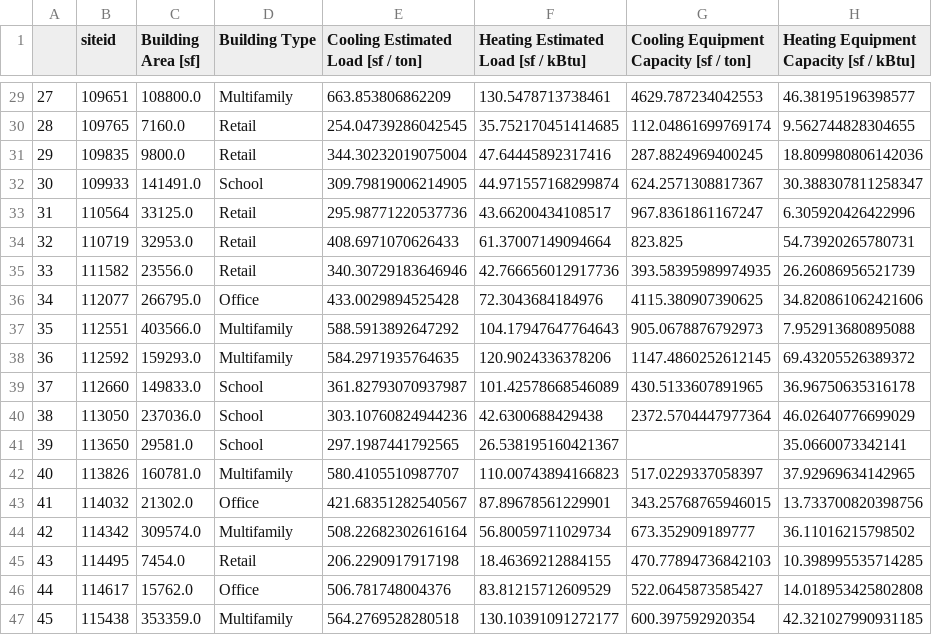
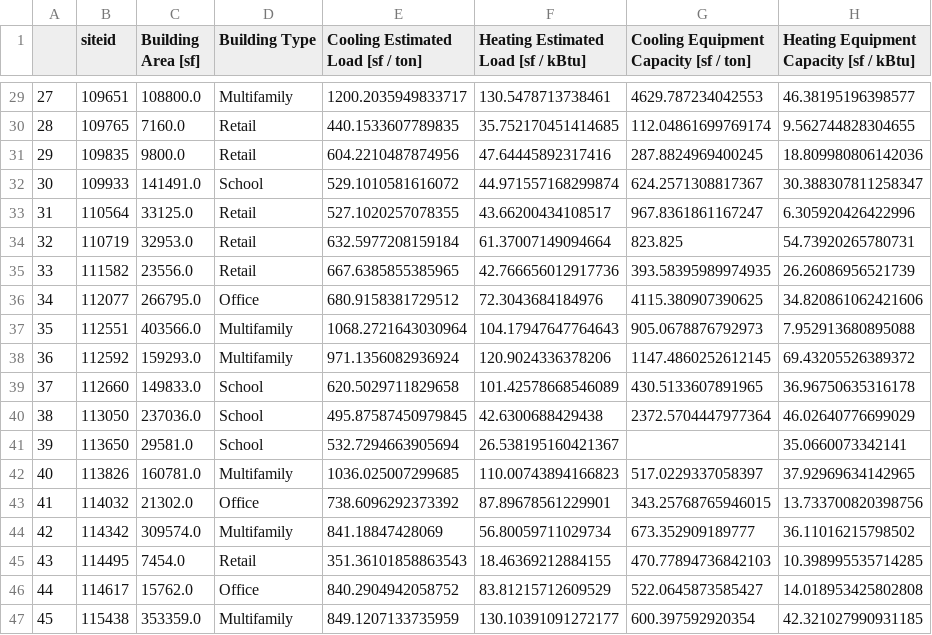
Before and after one commit to sspiel4/OCCE_HVAC_Comparison, a CSV file: RESULTS/COMPILED.csv, drawn as a sheet; only a part is shown, gaps mark what is left out; the diff covers the shown part only.

```diff
--- a/RESULTS/COMPILED.csv
+++ b/RESULTS/COMPILED.csv
@@ -29,19 +29,19 @@
-27,109651,108800.0,Multifamily,663.853806862209,130.5478713738461,4629.787234042553,46.38195196398577
-28,109765,7160.0,Retail,254.04739286042545,35.752170451414685,112.04861699769174,9.562744828304655
-29,109835,9800.0,Retail,344.30232019075004,47.64445892317416,287.8824969400245,18.809980806142036
-30,109933,141491.0,School,309.79819006214905,44.971557168299874,624.2571308817367,30.388307811258347
-31,110564,33125.0,Retail,295.98771220537736,43.66200434108517,967.8361861167247,6.305920426422996
-32,110719,32953.0,Retail,408.6971070626433,61.37007149094664,823.825,54.73920265780731
-33,111582,23556.0,Retail,340.30729183646946,42.766656012917736,393.58395989974935,26.26086956521739
-34,112077,266795.0,Office,433.0029894525428,72.3043684184976,4115.380907390625,34.820861062421606
-35,112551,403566.0,Multifamily,588.5913892647292,104.17947647764643,905.0678876792973,7.952913680895088
-36,112592,159293.0,Multifamily,584.2971935764635,120.9024336378206,1147.4860252612145,69.43205526389372
-37,112660,149833.0,School,361.82793070937987,101.42578668546089,430.5133607891965,36.96750635316178
-38,113050,237036.0,School,303.10760824944236,42.6300688429438,2372.5704447977364,46.02640776699029
-39,113650,29581.0,School,297.1987441792565,26.538195160421367,,35.0660073342141
-40,113826,160781.0,Multifamily,580.4105510987707,110.00743894166823,517.0229337058397,37.92969634142965
-41,114032,21302.0,Office,421.68351282540567,87.89678561229901,343.25768765946015,13.733700820398756
-42,114342,309574.0,Multifamily,508.22682302616164,56.80059711029734,673.352909189777,36.11016215798502
-43,114495,7454.0,Retail,206.2290917917198,18.46369212884155,470.77894736842103,10.398995535714285
-44,114617,15762.0,Office,506.781748004376,83.81215712609529,522.0645873585427,14.018953425802808
-45,115438,353359.0,Multifamily,564.2769528280518,130.10391091272177,600.397592920354,42.321027990931185
+27,109651,108800.0,Multifamily,1200.2035949833717,130.5478713738461,4629.787234042553,46.38195196398577
+28,109765,7160.0,Retail,440.1533607789835,35.752170451414685,112.04861699769174,9.562744828304655
+29,109835,9800.0,Retail,604.2210487874956,47.64445892317416,287.8824969400245,18.809980806142036
+30,109933,141491.0,School,529.1010581616072,44.971557168299874,624.2571308817367,30.388307811258347
+31,110564,33125.0,Retail,527.1020257078355,43.66200434108517,967.8361861167247,6.305920426422996
+32,110719,32953.0,Retail,632.5977208159184,61.37007149094664,823.825,54.73920265780731
+33,111582,23556.0,Retail,667.6385855385965,42.766656012917736,393.58395989974935,26.26086956521739
+34,112077,266795.0,Office,680.9158381729512,72.3043684184976,4115.380907390625,34.820861062421606
+35,112551,403566.0,Multifamily,1068.2721643030964,104.17947647764643,905.0678876792973,7.952913680895088
+36,112592,159293.0,Multifamily,971.1356082936924,120.9024336378206,1147.4860252612145,69.43205526389372
+37,112660,149833.0,School,620.5029711829658,101.42578668546089,430.5133607891965,36.96750635316178
+38,113050,237036.0,School,495.87587450979845,42.6300688429438,2372.5704447977364,46.02640776699029
+39,113650,29581.0,School,532.7294663905694,26.538195160421367,,35.0660073342141
+40,113826,160781.0,Multifamily,1036.025007299685,110.00743894166823,517.0229337058397,37.92969634142965
+41,114032,21302.0,Office,738.6096292373392,87.89678561229901,343.25768765946015,13.733700820398756
+42,114342,309574.0,Multifamily,841.18847428069,56.80059711029734,673.352909189777,36.11016215798502
+43,114495,7454.0,Retail,351.36101858863543,18.46369212884155,470.77894736842103,10.398995535714285
+44,114617,15762.0,Office,840.2904942058752,83.81215712609529,522.0645873585427,14.018953425802808
+45,115438,353359.0,Multifamily,849.1207133735959,130.10391091272177,600.397592920354,42.321027990931185
```
Also changed, not shown: 25 edited cells elsewhere in this file, COOLINGLOADENV.csv, RESULTS/ENV_GAIN.csv, 4 other files.
